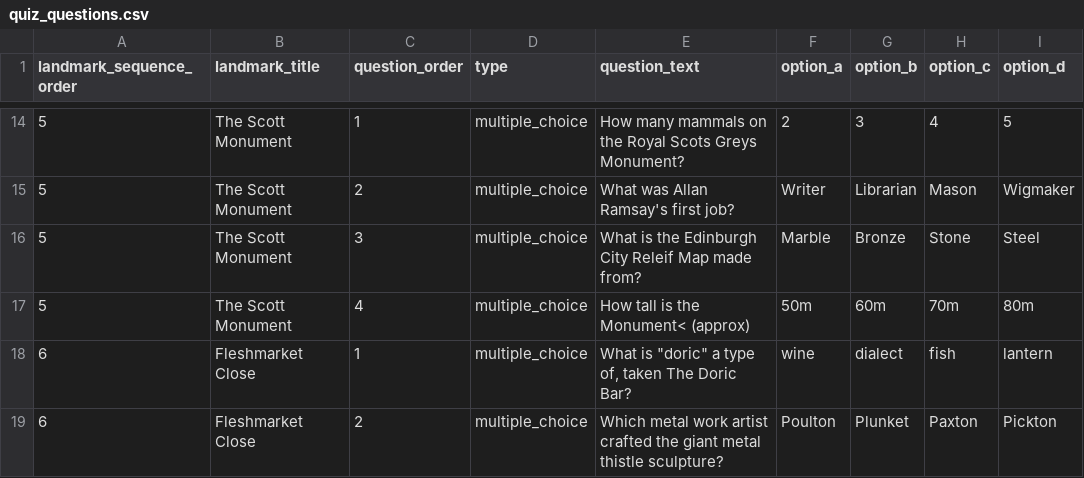
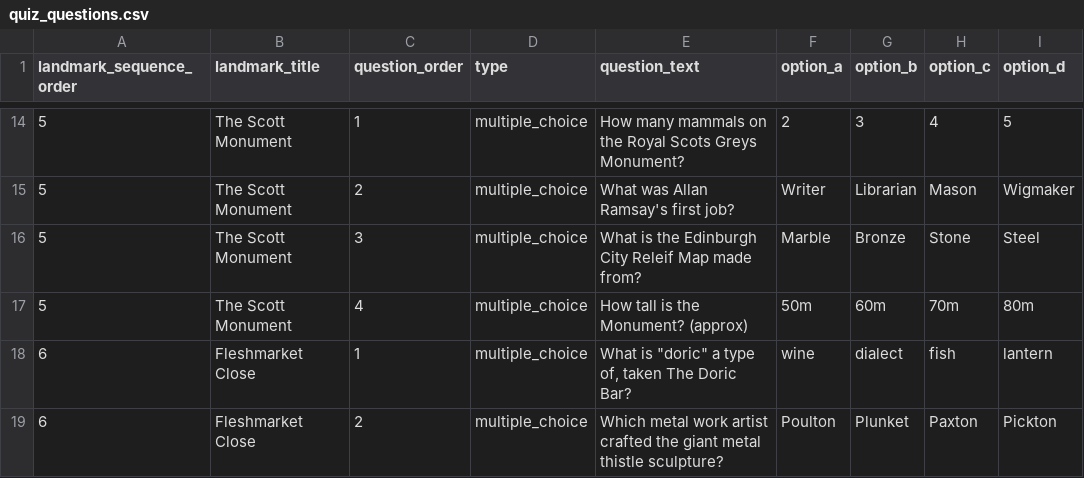
Before and after one commit to calpy2000/tourz, a CSV file: db/content/edinburgh-tour/quiz_questions.csv, drawn as a sheet; only a part is shown, gaps mark what is left out; the diff names each change by its address in the sheet, - before the commit and + after, or states it on an @@ line.

```diff
--- a/db/content/edinburgh-tour/quiz_questions.csv
+++ b/db/content/edinburgh-tour/quiz_questions.csv
-E17 (question_text): How tall is the Monument< (approx)
+E17 (question_text): How tall is the Monument? (approx)
```
Also changed, not shown: db/content/edinburgh-tour/quiz_questions_2.csv, 2 other files.
